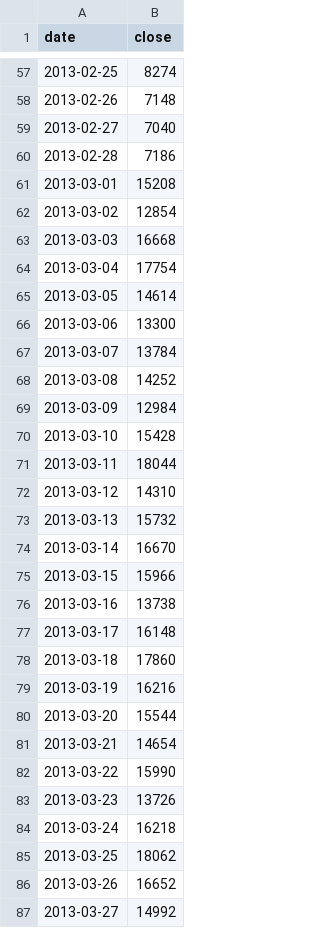
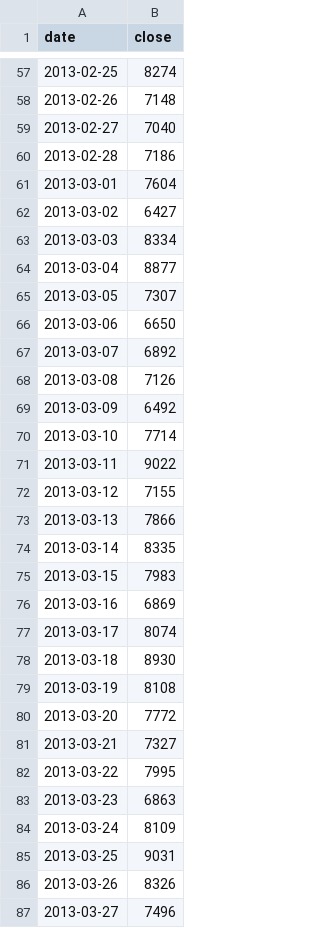
Before and after one commit to crc442/massive-data-buzz, a TSV file: d3graphs/jfk_pickup/data.tsv, drawn as a sheet; only a part is shown, gaps mark what is left out; the diff covers the shown part only.

```diff
--- a/d3graphs/jfk_pickup/data.tsv
+++ b/d3graphs/jfk_pickup/data.tsv
@@ -60,28 +60,28 @@ date	close
 2013-02-28	7186
-2013-03-01	15208
-2013-03-02	12854
-2013-03-03	16668
-2013-03-04	17754
-2013-03-05	14614
-2013-03-06	13300
-2013-03-07	13784
-2013-03-08	14252
-2013-03-09	12984
-2013-03-10	15428
-2013-03-11	18044
-2013-03-12	14310
-2013-03-13	15732
-2013-03-14	16670
-2013-03-15	15966
-2013-03-16	13738
-2013-03-17	16148
-2013-03-18	17860
-2013-03-19	16216
-2013-03-20	15544
-2013-03-21	14654
-2013-03-22	15990
-2013-03-23	13726
-2013-03-24	16218
-2013-03-25	18062
-2013-03-26	16652
-2013-03-27	14992
+2013-03-01	7604
+2013-03-02	6427
+2013-03-03	8334
+2013-03-04	8877
+2013-03-05	7307
+2013-03-06	6650
+2013-03-07	6892
+2013-03-08	7126
+2013-03-09	6492
+2013-03-10	7714
+2013-03-11	9022
+2013-03-12	7155
+2013-03-13	7866
+2013-03-14	8335
+2013-03-15	7983
+2013-03-16	6869
+2013-03-17	8074
+2013-03-18	8930
+2013-03-19	8108
+2013-03-20	7772
+2013-03-21	7327
+2013-03-22	7995
+2013-03-23	6863
+2013-03-24	8109
+2013-03-25	9031
+2013-03-26	8326
+2013-03-27	7496
```
Also changed, not shown: 35 edited cells elsewhere in this file, d3graphs/jfk_dropoff/data.tsv, d3graphs/lg_dropoff/data.tsv, 15 other files.
